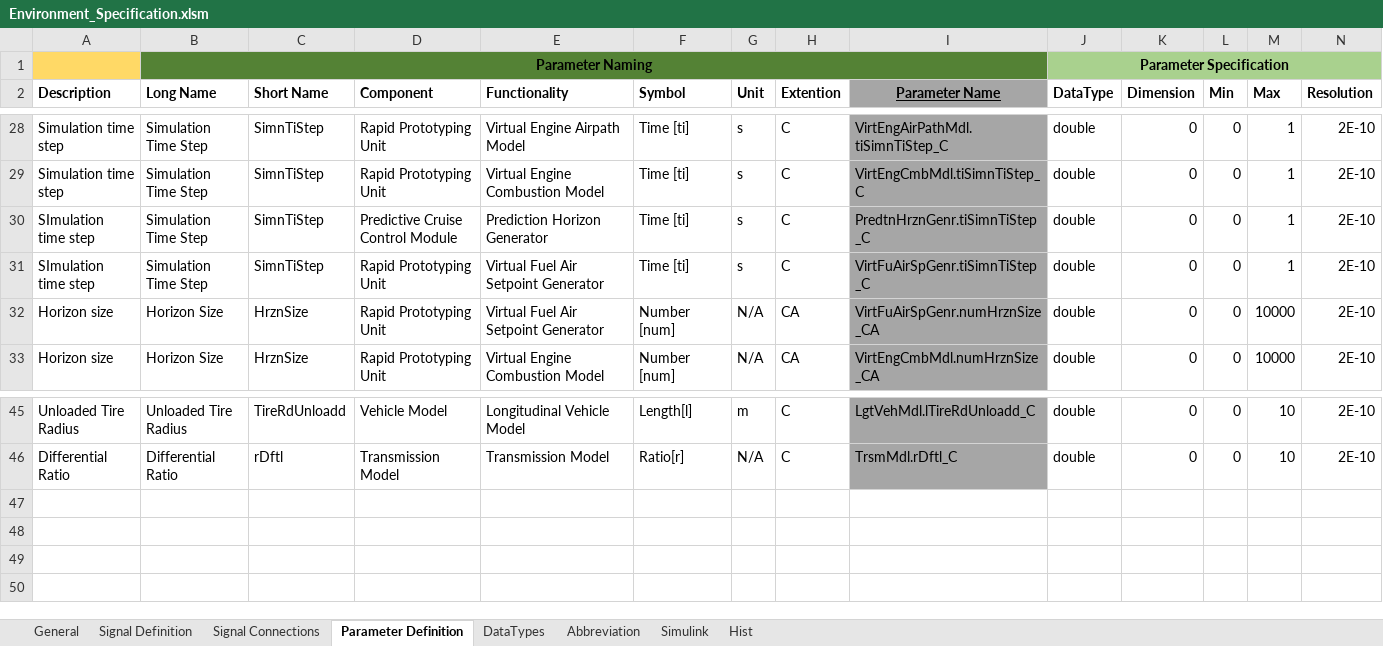
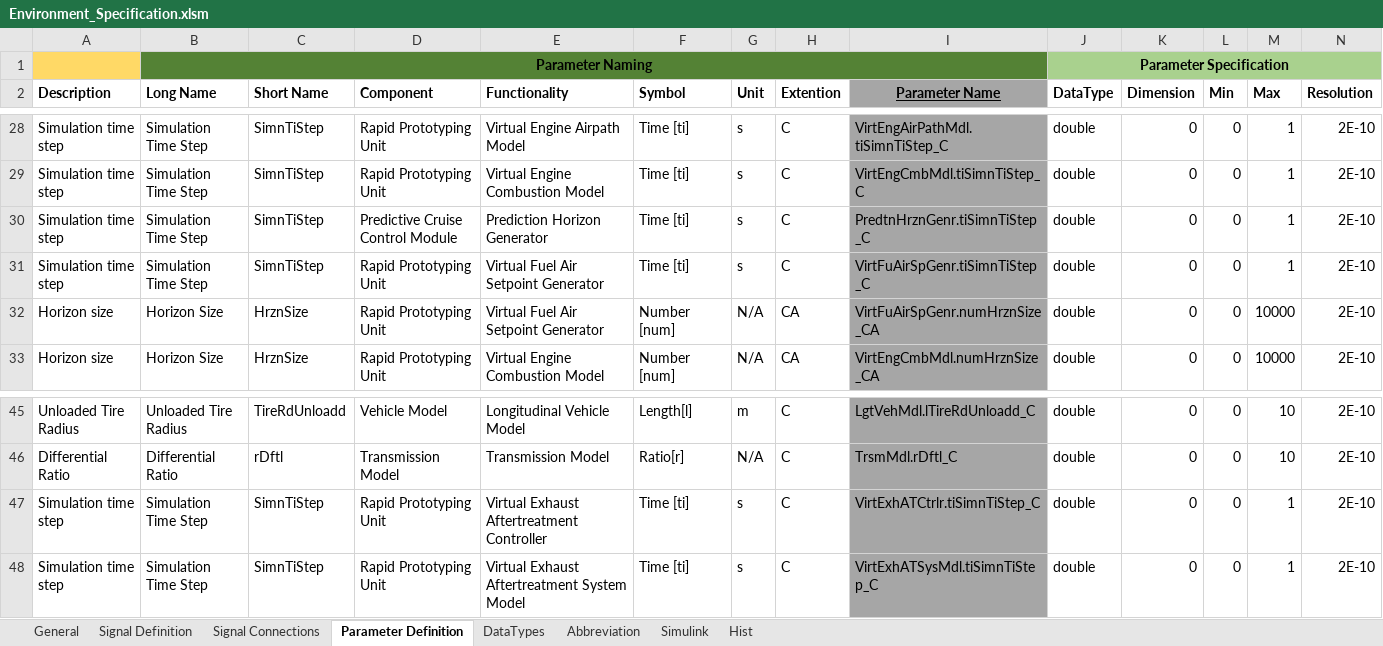
Before and after one commit to eozatay/optitruck_simulator, an Excel workbook: Environment_Specification.xlsm, sheet Parameter Definition, drawn as a sheet; only a part is shown, gaps mark what is left out; values as stored, in another font and other column widths than the file's, no borders; charts and pictures not drawn; rows hold the shown columns only; the diff names each change by its address in the sheet, - before the commit and + after, or states it on an @@ line.

Commit message:
Virtual ATS Plant&Controller interface added

```diff
--- a/Environment_Specification.xlsm (sheet Parameter Definition)
+++ b/Environment_Specification.xlsm (sheet Parameter Definition)
-A30:A31 (Description): SImulation time step
+A30:A31 (Description): Simulation time step
+row 47: Simulation time step | Simulation Time Step | SimnTiStep | Rapid Prototyping Unit | Virtual Exhaust Aftertreatment Controller | Time [ti] | s | C | VirtExhATCtrlr.tiSimnTiStep_C | double | 0 | 0 | 1 | 2E-10
+row 48: Simulation time step | Simulation Time Step | SimnTiStep | Rapid Prototyping Unit | Virtual Exhaust Aftertreatment System Model | Time [ti] | s | C | VirtExhATSysMdl.tiSimnTiStep_C | double | 0 | 0 | 1 | 2E-10
```
Also changed, not shown: sheet Signal Definition, sheet Signal Connections, sheet Simulink, sheet Hist, sheet Abbreviation, charts or pictures.
